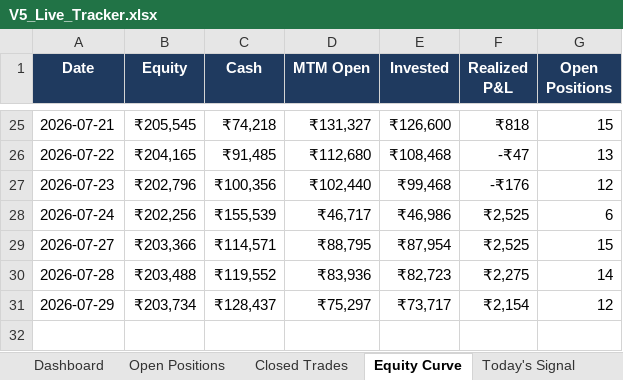
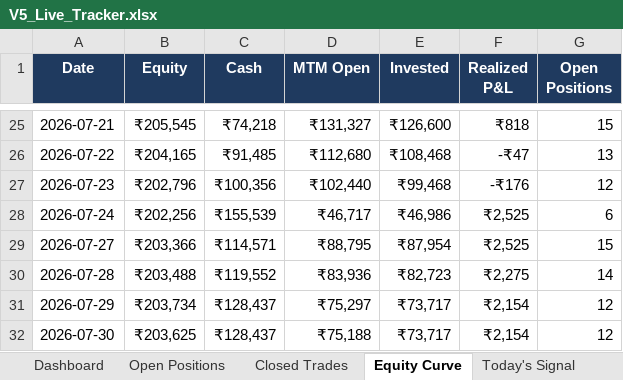
Before and after one commit to shubhamkrpal3-web/v5-stockpicker, an Excel workbook: V5_Live_Tracker.xlsx, sheet Equity Curve, drawn as a sheet; only a part is shown, gaps mark what is left out; values as stored, in another font and other column widths than the file's, no borders; the diff names each change by its address in the sheet, - before the commit and + after, or states it on an @@ line.

```diff
--- a/V5_Live_Tracker.xlsx (sheet Equity Curve)
+++ b/V5_Live_Tracker.xlsx (sheet Equity Curve)
+row 32: 2026-07-30 | ₹203,625 | ₹128,437 | ₹75,188 | ₹73,717 | ₹2,154 | 12
```
Also changed, not shown: sheet Today's Signal, sheet Open Positions, sheet Dashboard, 11 other files.
